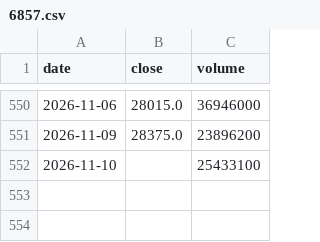
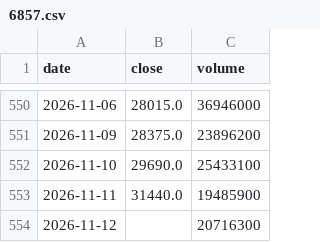
Before and after one commit to Slowinvestor/kabu-board, a CSV file: data/6857.csv, drawn as a sheet; only a part is shown, gaps mark what is left out.

```diff
--- a/data/6857.csv
+++ b/data/6857.csv
@@ -551,2 +551,4 @@ date,close,volume
 2026-11-09,28375.0,23896200
-2026-11-10,,25433100
+2026-11-10,29690.0,25433100
+2026-11-11,31440.0,19485900
+2026-11-12,,20716300
```
Also changed, not shown: data/1414.csv, data/2002.csv, 55 other files.
